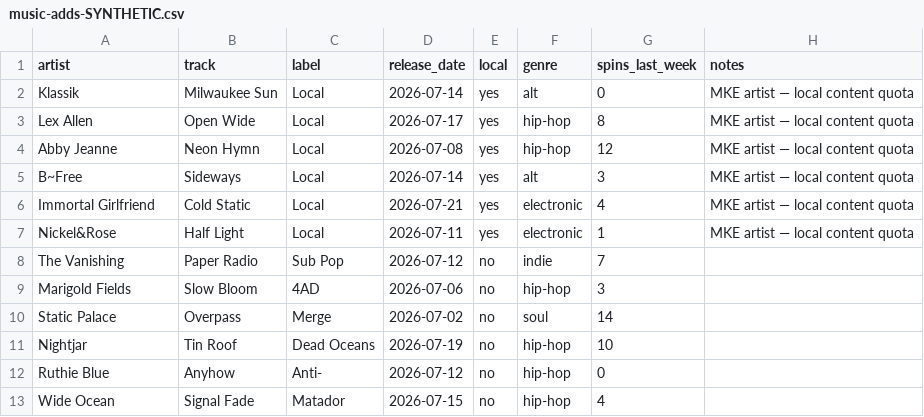
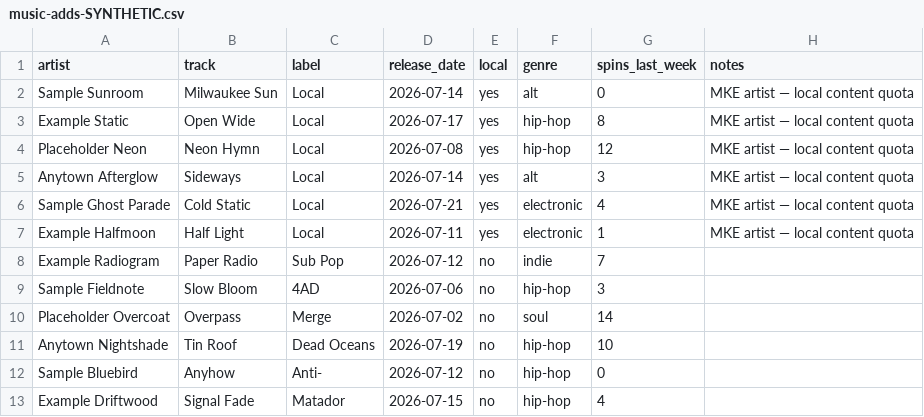
Before and after one commit to tmoody1973/claudecode-publicradio, a CSV file: course/public/samples/music-adds-SYNTHETIC.csv, drawn as a sheet.

Commit message:
fix: replace real Milwaukee artist names in music sample data
scripts/gen-sample-data.mjs seeded the music-adds practice CSV with real
Radio Milwaukee artists (Klassik, Lex Allen, Abby Jeanne, B~Free, Immortal
Girlfriend, Nickel&Rose) plus six more, all attached to invented tracks and
spin counts, then a public recording ranked them and called one "the
weakest signal." Replace all twelve with unmistakably invented names, same
convention as the donor file.

The old recording named those real artists, so it's re-recorded from
scratch against the new CSV rather than edited — transcripts are real
recordings, never rewritten. The new session doesn't reproduce the old
recording's "five of six non-local tracks tagged hip-hop" miscount (actual
new data: correctly reports 6 of 12 tagged hip-hop), so w3's step 2 copy is
rewritten to describe what this recording actually says instead of a stale
claim.

```diff
--- a/course/public/samples/music-adds-SYNTHETIC.csv
+++ b/course/public/samples/music-adds-SYNTHETIC.csv
@@ -1,13 +1,13 @@
 artist,track,label,release_date,local,genre,spins_last_week,notes
-Klassik,Milwaukee Sun,Local,2026-07-14,yes,alt,0,MKE artist — local content quota
-Lex Allen,Open Wide,Local,2026-07-17,yes,hip-hop,8,MKE artist — local content quota
-Abby Jeanne,Neon Hymn,Local,2026-07-08,yes,hip-hop,12,MKE artist — local content quota
-B~Free,Sideways,Local,2026-07-14,yes,alt,3,MKE artist — local content quota
-Immortal Girlfriend,Cold Static,Local,2026-07-21,yes,electronic,4,MKE artist — local content quota
-Nickel&Rose,Half Light,Local,2026-07-11,yes,electronic,1,MKE artist — local content quota
-The Vanishing,Paper Radio,Sub Pop,2026-07-12,no,indie,7,
-Marigold Fields,Slow Bloom,4AD,2026-07-06,no,hip-hop,3,
-Static Palace,Overpass,Merge,2026-07-02,no,soul,14,
-Nightjar,Tin Roof,Dead Oceans,2026-07-19,no,hip-hop,10,
-Ruthie Blue,Anyhow,Anti-,2026-07-12,no,hip-hop,0,
-Wide Ocean,Signal Fade,Matador,2026-07-15,no,hip-hop,4,
+Sample Sunroom,Milwaukee Sun,Local,2026-07-14,yes,alt,0,MKE artist — local content quota
+Example Static,Open Wide,Local,2026-07-17,yes,hip-hop,8,MKE artist — local content quota
+Placeholder Neon,Neon Hymn,Local,2026-07-08,yes,hip-hop,12,MKE artist — local content quota
+Anytown Afterglow,Sideways,Local,2026-07-14,yes,alt,3,MKE artist — local content quota
+Sample Ghost Parade,Cold Static,Local,2026-07-21,yes,electronic,4,MKE artist — local content quota
+Example Halfmoon,Half Light,Local,2026-07-11,yes,electronic,1,MKE artist — local content quota
+Example Radiogram,Paper Radio,Sub Pop,2026-07-12,no,indie,7,
+Sample Fieldnote,Slow Bloom,4AD,2026-07-06,no,hip-hop,3,
+Placeholder Overcoat,Overpass,Merge,2026-07-02,no,soul,14,
+Anytown Nightshade,Tin Roof,Dead Oceans,2026-07-19,no,hip-hop,10,
+Sample Bluebird,Anyhow,Anti-,2026-07-12,no,hip-hop,0,
+Example Driftwood,Signal Fade,Matador,2026-07-15,no,hip-hop,4,
```
Also changed, not shown: 4 other files.
